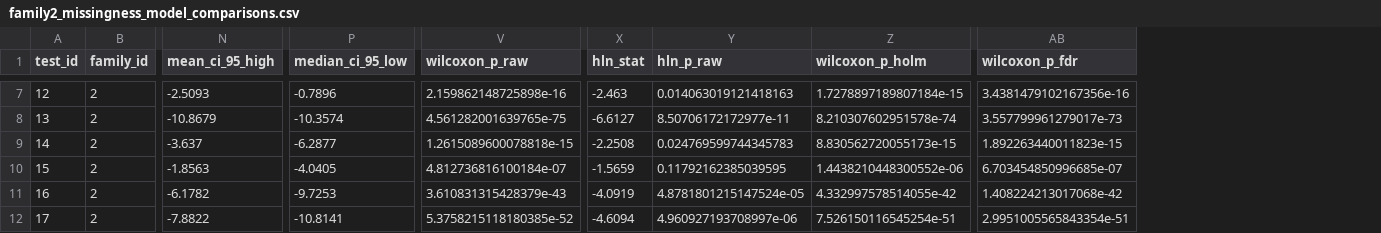
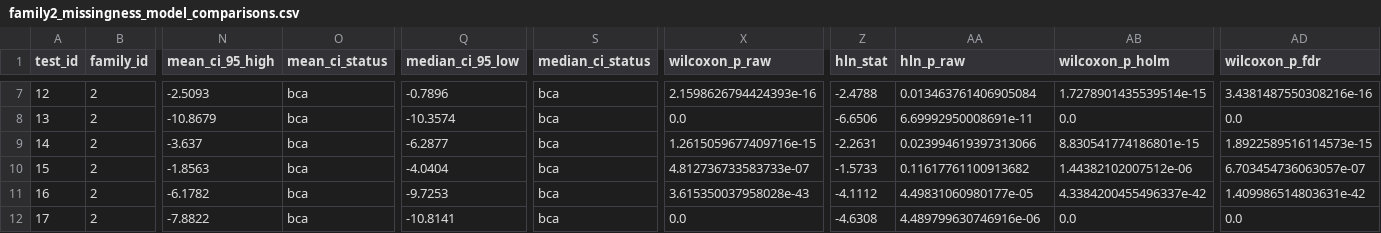
Before and after one commit to ajitjain04/reliable-household-energy-forecasting, a CSV file: outputs/robustness/step7_analysis/tables/family2_missingness_model_comparisons.csv, drawn as a sheet; only a part is shown, gaps mark what is left out; addresses are those after the commit; the diff covers the shown part only; the diff names each change by its address in the sheet, - before the commit and + after, or states it on an @@ line.

```diff
--- a/outputs/robustness/step7_analysis/tables/family2_missingness_model_comparisons.csv
+++ b/outputs/robustness/step7_analysis/tables/family2_missingness_model_comparisons.csv
+column O (mean_ci_status), rows 7-12: all bca
+column S (median_ci_status), rows 7-12: all bca
-X7 (wilcoxon_p_raw): 2.159862148725898e-16
+X7 (wilcoxon_p_raw): 2.1598626794424393e-16
-Z7 (hln_stat): -2.463
+Z7 (hln_stat): -2.4788
-AA7 (hln_p_raw): 0.014063019121418163
+AA7 (hln_p_raw): 0.013463761406905084
-AB7 (wilcoxon_p_holm): 1.7278897189807184e-15
+AB7 (wilcoxon_p_holm): 1.7278901435539514e-15
-AD7 (wilcoxon_p_fdr): 3.4381479102167356e-16
+AD7 (wilcoxon_p_fdr): 3.4381487550308216e-16
-X8 (wilcoxon_p_raw): 4.561282001639765e-75
+X8 (wilcoxon_p_raw): 0.0
-Z8 (hln_stat): -6.6127
+Z8 (hln_stat): -6.6506
-AA8 (hln_p_raw): 8.50706172172977e-11
+AA8 (hln_p_raw): 6.69992950008691e-11
-AB8 (wilcoxon_p_holm): 8.210307602951578e-74
+AB8 (wilcoxon_p_holm): 0.0
-AD8 (wilcoxon_p_fdr): 3.557799961279017e-73
+AD8 (wilcoxon_p_fdr): 0.0
-X9 (wilcoxon_p_raw): 1.2615089600078818e-15
+X9 (wilcoxon_p_raw): 1.2615059677409716e-15
-Z9 (hln_stat): -2.2508
+Z9 (hln_stat): -2.2631
-AA9 (hln_p_raw): 0.024769599744345783
+AA9 (hln_p_raw): 0.023994619397313066
-AB9 (wilcoxon_p_holm): 8.830562720055173e-15
+AB9 (wilcoxon_p_holm): 8.830541774186801e-15
-AD9 (wilcoxon_p_fdr): 1.892263440011823e-15
+AD9 (wilcoxon_p_fdr): 1.8922589516114573e-15
-Q10 (median_ci_95_low): -4.0405
+Q10 (median_ci_95_low): -4.0404
-X10 (wilcoxon_p_raw): 4.812736816100184e-07
+X10 (wilcoxon_p_raw): 4.812736733583733e-07
-Z10 (hln_stat): -1.5659
+Z10 (hln_stat): -1.5733
-AA10 (hln_p_raw): 0.11792162385039595
+AA10 (hln_p_raw): 0.11617761100913682
-AB10 (wilcoxon_p_holm): 1.4438210448300552e-06
+AB10 (wilcoxon_p_holm): 1.44382102007512e-06
-AD10 (wilcoxon_p_fdr): 6.703454850996685e-07
+AD10 (wilcoxon_p_fdr): 6.703454736063057e-07
-X11 (wilcoxon_p_raw): 3.610831315428379e-43
+X11 (wilcoxon_p_raw): 3.615350037958028e-43
-Z11 (hln_stat): -4.0919
+Z11 (hln_stat): -4.1112
-AA11 (hln_p_raw): 4.8781801215147524e-05
+AA11 (hln_p_raw): 4.49831060980177e-05
-AB11 (wilcoxon_p_holm): 4.332997578514055e-42
+AB11 (wilcoxon_p_holm): 4.3384200455496337e-42
-AD11 (wilcoxon_p_fdr): 1.408224213017068e-42
+AD11 (wilcoxon_p_fdr): 1.409986514803631e-42
-X12 (wilcoxon_p_raw): 5.3758215118180385e-52
+X12 (wilcoxon_p_raw): 0.0
-Z12 (hln_stat): -4.6094
+Z12 (hln_stat): -4.6308
-AA12 (hln_p_raw): 4.960927193708997e-06
+AA12 (hln_p_raw): 4.489799630746916e-06
-AB12 (wilcoxon_p_holm): 7.526150116545254e-51
+AB12 (wilcoxon_p_holm): 0.0
-AD12 (wilcoxon_p_fdr): 2.9951005565843354e-51
+AD12 (wilcoxon_p_fdr): 0.0
```
Also changed, not shown: 61 edited cells elsewhere in this file, outputs/robustness/step7_analysis/tables/all_78_pairwise_tests_full.csv, outputs/robustness/step7_analysis/tables/family3_noise_model_comparisons.csv, 13 other files.
